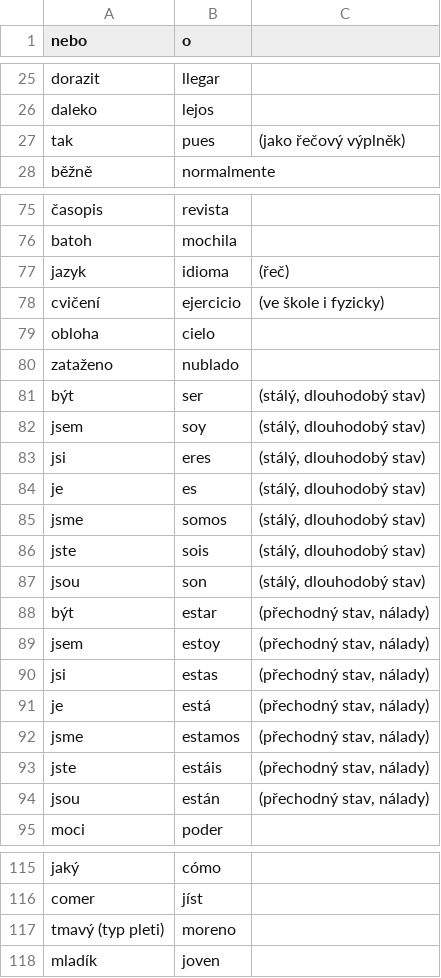
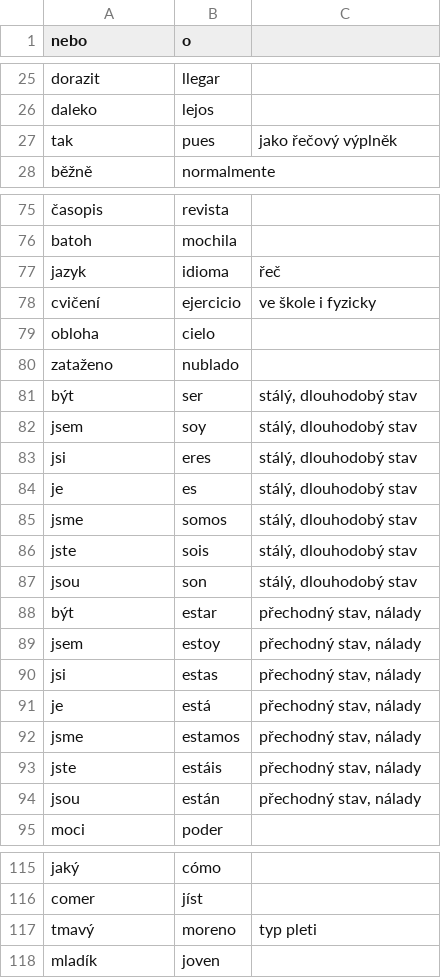
Before and after one commit to VladaHejda/espanol, a CSV file: dictionary.csv, drawn as a sheet; only a part is shown, gaps mark what is left out; removed rows and columns are numbered as before the commit, all else as after; the diff covers the shown part only; the diff names each change by its address in the sheet, - before the commit and + after, or states it on an @@ line.

Commit message:
dictionary fixes

```diff
--- a/dictionary.csv
+++ b/dictionary.csv
-C27: (jako řečový výplněk)
+C27: jako řečový výplněk
-C77: (řeč)
+C77: řeč
-C78: (ve škole i fyzicky)
+C78: ve škole i fyzicky
-C81:C87: (stálý, dlouhodobý stav)
+C81:C87: stálý, dlouhodobý stav
-C88:C94: (přechodný stav, nálady)
+C88:C94: přechodný stav, nálady
-row 117: tmavý (typ pleti) | moreno
+row 117: tmavý | moreno | typ pleti
```
Also changed, not shown: 3 edited cells elsewhere in this file.
